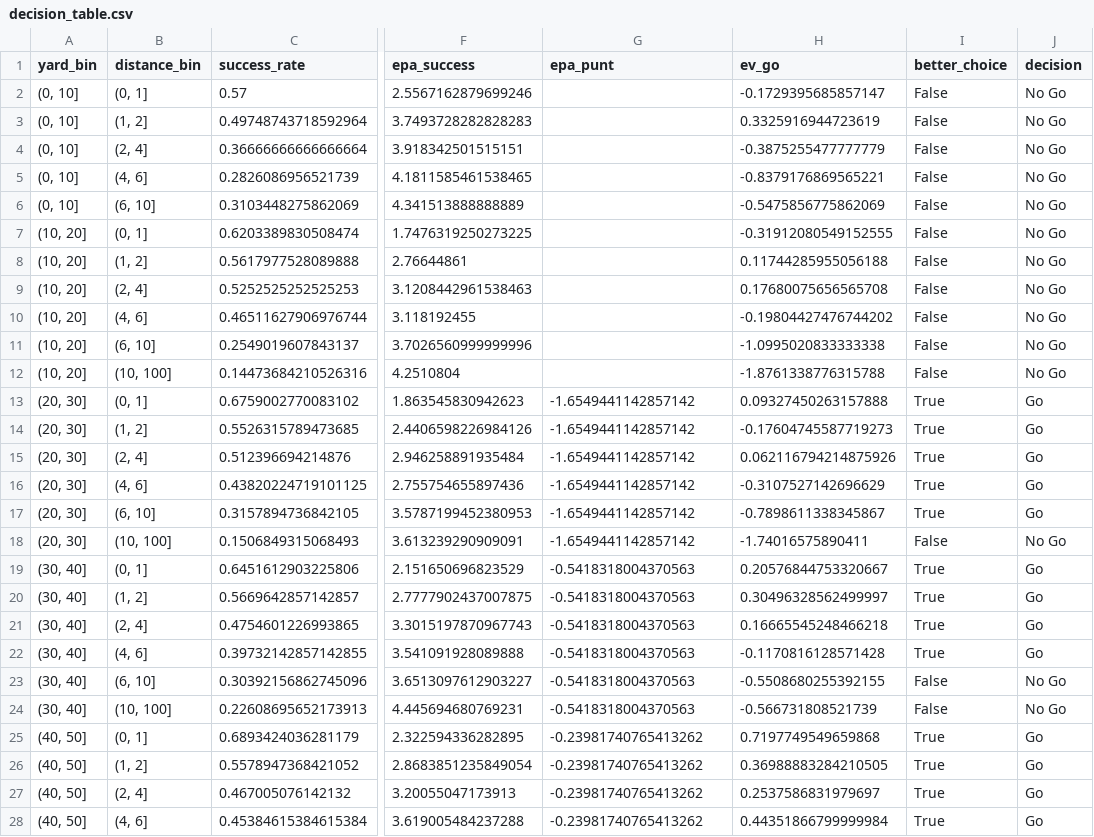
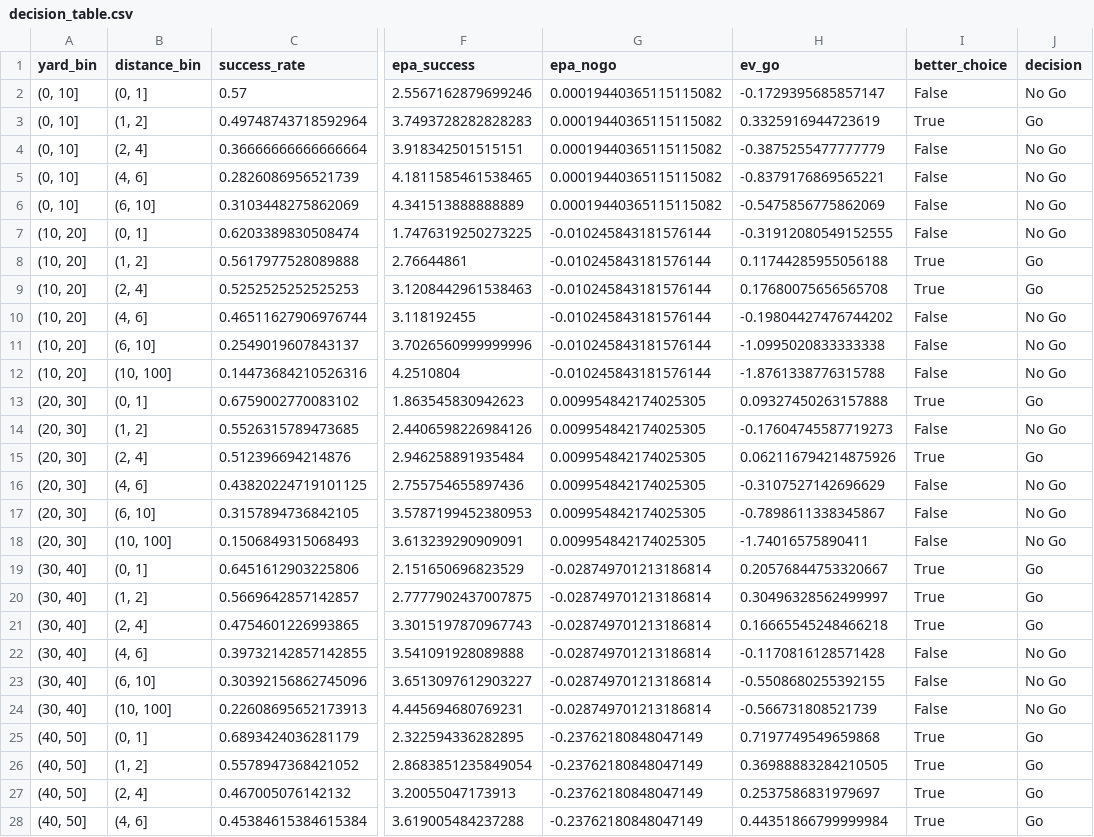
Before and after one commit to slimseidl/4th-Down-Model, a CSV file: data/processed/decision_table.csv, drawn as a sheet; only a part is shown, gaps mark what is left out; the diff covers the shown part only; the diff names each change by its address in the sheet, - before the commit and + after, or states it on an @@ line.

```diff
--- a/data/processed/decision_table.csv
+++ b/data/processed/decision_table.csv
-G1: epa_punt
+G1: epa_nogo
-G2:G6 (epa_nogo): (empty)
+G2:G6 (epa_nogo): 0.00019440365115115082
-I3 (better_choice): False
+I3 (better_choice): True
-J3 (decision): No Go
+J3 (decision): Go
-G7:G12 (epa_nogo): (empty)
+G7:G12 (epa_nogo): -0.010245843181576144
-I8:I9 (better_choice): False
+I8:I9 (better_choice): True
-J8:J9 (decision): No Go
+J8:J9 (decision): Go
-G13:G18 (epa_nogo): -1.6549441142857142
+G13:G18 (epa_nogo): 0.009954842174025305
-I14 (better_choice): True
+I14 (better_choice): False
-J14 (decision): Go
+J14 (decision): No Go
-I16:I17 (better_choice): True
+I16:I17 (better_choice): False
-J16:J17 (decision): Go
+J16:J17 (decision): No Go
-G19:G24 (epa_nogo): -0.5418318004370563
+G19:G24 (epa_nogo): -0.028749701213186814
-I22 (better_choice): True
+I22 (better_choice): False
-J22 (decision): Go
+J22 (decision): No Go
-G25:G28 (epa_nogo): -0.23981740765413262
+G25:G28 (epa_nogo): -0.23762180848047149
```
Also changed, not shown: 2 edited cells elsewhere in this file, 3 other files.
